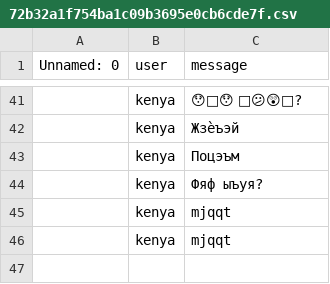
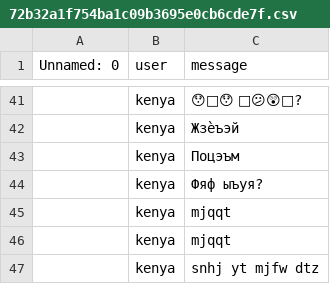
Before and after one commit to MrPig099/botik, a CSV file: 72b32a1f754ba1c09b3695e0cb6cde7f.csv, drawn as a sheet; only a part is shown, gaps mark what is left out; the diff names each change by its address in the sheet, - before the commit and + after, or states it on an @@ line.

Commit message:
Update 72b32a1f754ba1c09b3695e0cb6cde7f.csv

```diff
--- a/72b32a1f754ba1c09b3695e0cb6cde7f.csv
+++ b/72b32a1f754ba1c09b3695e0cb6cde7f.csv
+row 47:  | kenya | snhj yt mjfw dtz
```
